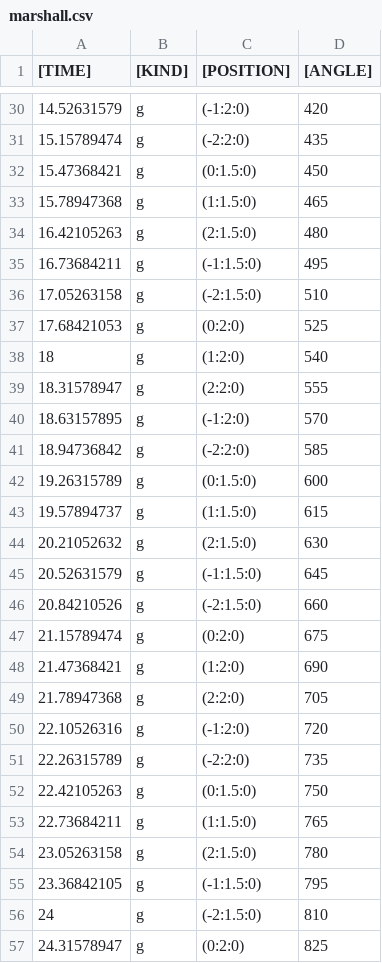
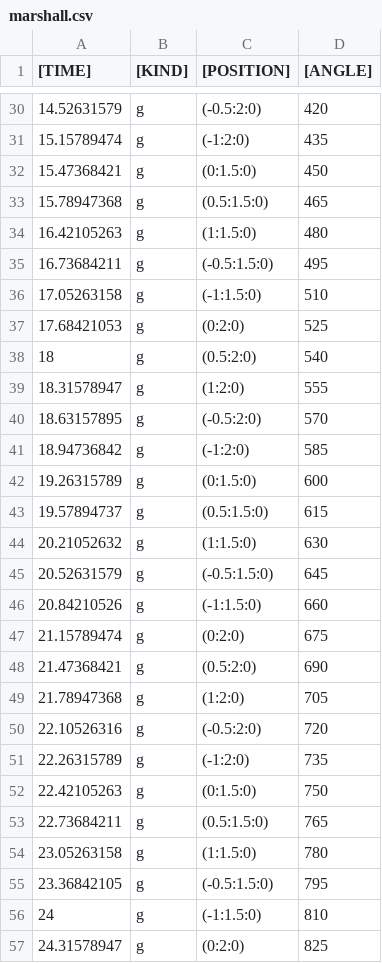
Before and after one commit to mumiroMurorin/Graduation, a CSV file: Assets/CSV/marshall.csv, drawn as a sheet; only a part is shown, gaps mark what is left out; the diff covers the shown part only.

```diff
--- a/Assets/CSV/marshall.csv
+++ b/Assets/CSV/marshall.csv
@@ -30,28 +30,28 @@
-14.52631579,g,(-1:2:0),420
-15.15789474,g,(-2:2:0),435
+14.52631579,g,(-0.5:2:0),420
+15.15789474,g,(-1:2:0),435
 15.47368421,g,(0:1.5:0),450
-15.78947368,g,(1:1.5:0),465
-16.42105263,g,(2:1.5:0),480
-16.73684211,g,(-1:1.5:0),495
-17.05263158,g,(-2:1.5:0),510
+15.78947368,g,(0.5:1.5:0),465
+16.42105263,g,(1:1.5:0),480
+16.73684211,g,(-0.5:1.5:0),495
+17.05263158,g,(-1:1.5:0),510
 17.68421053,g,(0:2:0),525
-18,g,(1:2:0),540
-18.31578947,g,(2:2:0),555
-18.63157895,g,(-1:2:0),570
-18.94736842,g,(-2:2:0),585
+18,g,(0.5:2:0),540
+18.31578947,g,(1:2:0),555
+18.63157895,g,(-0.5:2:0),570
+18.94736842,g,(-1:2:0),585
 19.26315789,g,(0:1.5:0),600
-19.57894737,g,(1:1.5:0),615
-20.21052632,g,(2:1.5:0),630
-20.52631579,g,(-1:1.5:0),645
-20.84210526,g,(-2:1.5:0),660
+19.57894737,g,(0.5:1.5:0),615
+20.21052632,g,(1:1.5:0),630
+20.52631579,g,(-0.5:1.5:0),645
+20.84210526,g,(-1:1.5:0),660
 21.15789474,g,(0:2:0),675
-21.47368421,g,(1:2:0),690
-21.78947368,g,(2:2:0),705
-22.10526316,g,(-1:2:0),720
-22.26315789,g,(-2:2:0),735
+21.47368421,g,(0.5:2:0),690
+21.78947368,g,(1:2:0),705
+22.10526316,g,(-0.5:2:0),720
+22.26315789,g,(-1:2:0),735
 22.42105263,g,(0:1.5:0),750
-22.73684211,g,(1:1.5:0),765
-23.05263158,g,(2:1.5:0),780
-23.36842105,g,(-1:1.5:0),795
-24,g,(-2:1.5:0),810
+22.73684211,g,(0.5:1.5:0),765
+23.05263158,g,(1:1.5:0),780
+23.36842105,g,(-0.5:1.5:0),795
+24,g,(-1:1.5:0),810
 24.31578947,g,(0:2:0),825
```
Also changed, not shown: 41 edited cells elsewhere in this file, 13 other files.
